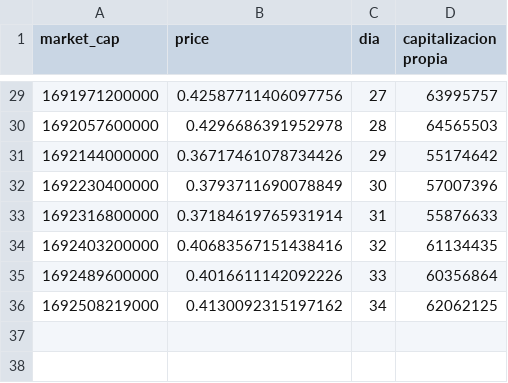
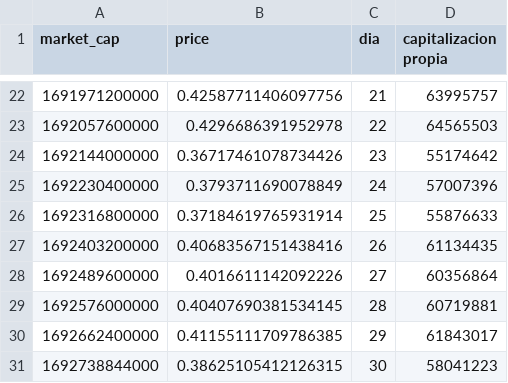
Before and after one commit to NahuVidales/CryptoDataAnalytics, a CSV file: data/prices_df_arkham.csv, drawn as a sheet; only a part is shown, gaps mark what is left out; the diff covers the shown part only.

```diff
--- a/data/prices_df_arkham.csv
+++ b/data/prices_df_arkham.csv
@@ -29,8 +22,10 @@ market_cap,price,dia,capitalizacion propia
-1691971200000,0.42587711406097756,27,63995757
-1692057600000,0.4296686391952978,28,64565503
-1692144000000,0.36717461078734426,29,55174642
-1692230400000,0.3793711690078849,30,57007396
-1692316800000,0.37184619765931914,31,55876633
-1692403200000,0.40683567151438416,32,61134435
-1692489600000,0.4016611142092226,33,60356864
-1692508219000,0.4130092315197162,34,62062125
+1691971200000,0.42587711406097756,21,63995757
+1692057600000,0.4296686391952978,22,64565503
+1692144000000,0.36717461078734426,23,55174642
+1692230400000,0.3793711690078849,24,57007396
+1692316800000,0.37184619765931914,25,55876633
+1692403200000,0.40683567151438416,26,61134435
+1692489600000,0.4016611142092226,27,60356864
+1692576000000,0.40407690381534145,28,60719881
+1692662400000,0.41155111709786385,29,61843017
+1692738844000,0.38625105412126315,30,58041223
```
Also changed, not shown: 7 removed rows and 20 edited cells elsewhere in this file, data/mesCrypto.csv, data/prices_df_pepe.csv, 9 other files.
